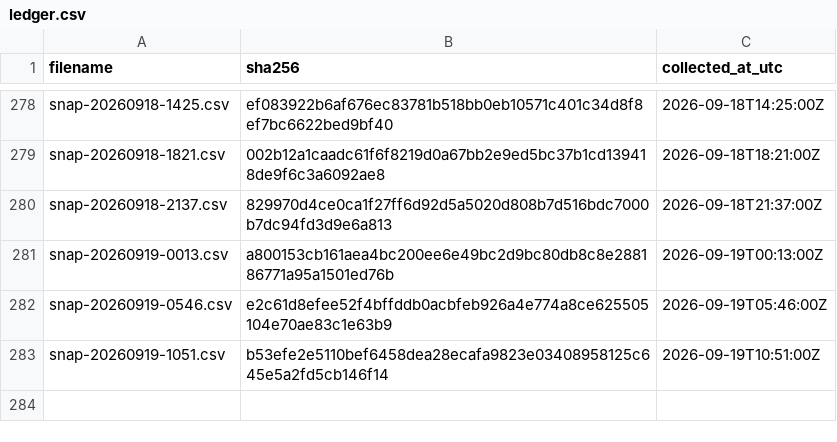
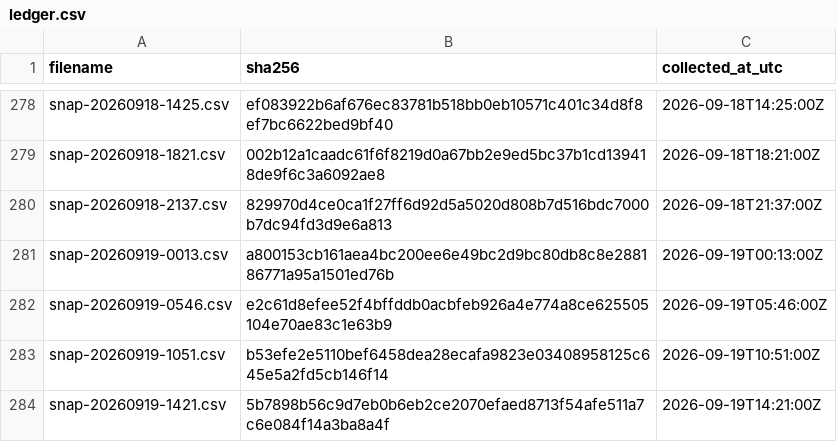
Before and after one commit to twill3c/hodo-hangenki, a CSV file: data/ledger.csv, drawn as a sheet; only a part is shown, gaps mark what is left out; the diff names each change by its address in the sheet, - before the commit and + after, or states it on an @@ line.

```diff
--- a/data/ledger.csv
+++ b/data/ledger.csv
+row 284: snap-20260919-1421.csv | 5b7898b56c9d7eb0b6eb2ce2070efaed8713f54afe511a7c6e084f14a3ba8a4f | 2026-09-19T14:21:00Z
```
Also changed, not shown: data/processed/lifetimes.csv, 22 other files.
